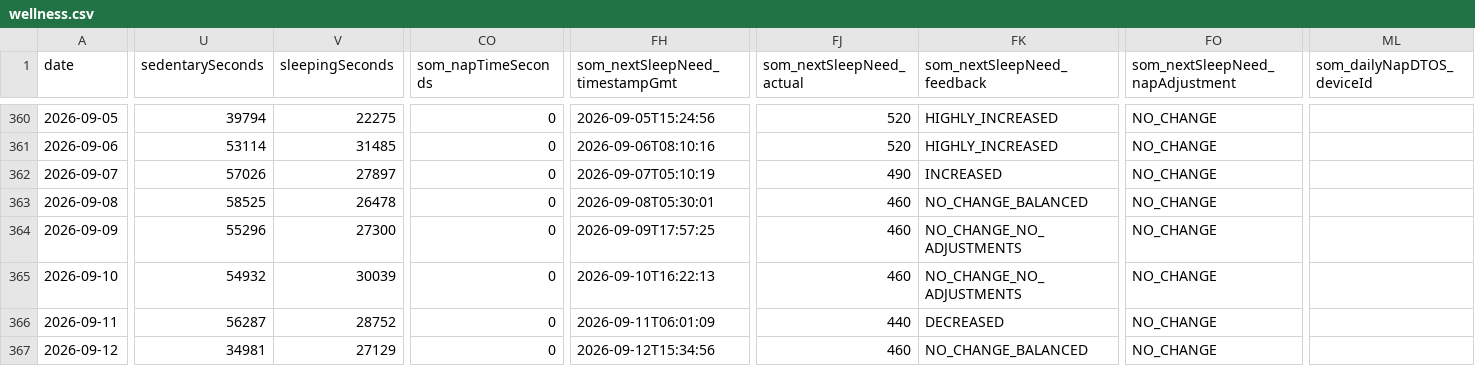
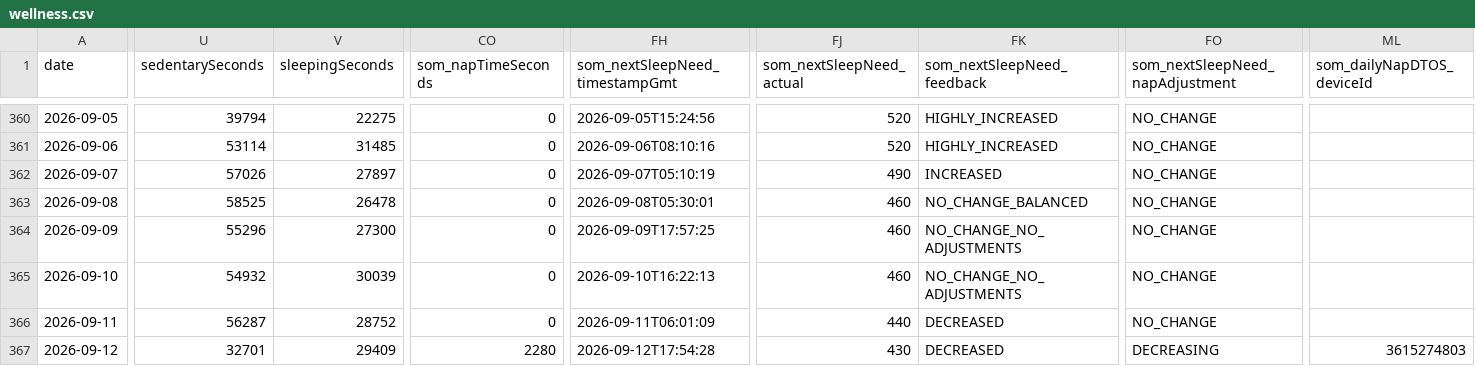
Before and after one commit to nicolasmahut-ui/garmin-data-frere, a CSV file: wellness.csv, drawn as a sheet; only a part is shown, gaps mark what is left out; the diff covers the shown part only; the diff names each change by its address in the sheet, - before the commit and + after, or states it on an @@ line.

Commit message:
wellness 2026-09-12 18:00

```diff
--- a/wellness.csv
+++ b/wellness.csv
-U367 (sedentarySeconds): 34981
+U367 (sedentarySeconds): 32701
-V367 (sleepingSeconds): 27129
+V367 (sleepingSeconds): 29409
-CO367 (som_napTimeSeconds): 0
+CO367 (som_napTimeSeconds): 2280
-FH367 (som_nextSleepNeed_timestampGmt): 2026-09-12T15:34:56
+FH367 (som_nextSleepNeed_timestampGmt): 2026-09-12T17:54:28
-FJ367 (som_nextSleepNeed_actual): 460
+FJ367 (som_nextSleepNeed_actual): 430
-FK367 (som_nextSleepNeed_feedback): NO_CHANGE_BALANCED
+FK367 (som_nextSleepNeed_feedback): DECREASED
-FO367 (som_nextSleepNeed_napAdjustment): NO_CHANGE
+FO367 (som_nextSleepNeed_napAdjustment): DECREASING
-ML367 (som_dailyNapDTOS_deviceId): (empty)
+ML367 (som_dailyNapDTOS_deviceId): 3615274803
```
Also changed, not shown: 7 edited cells elsewhere in this file.
